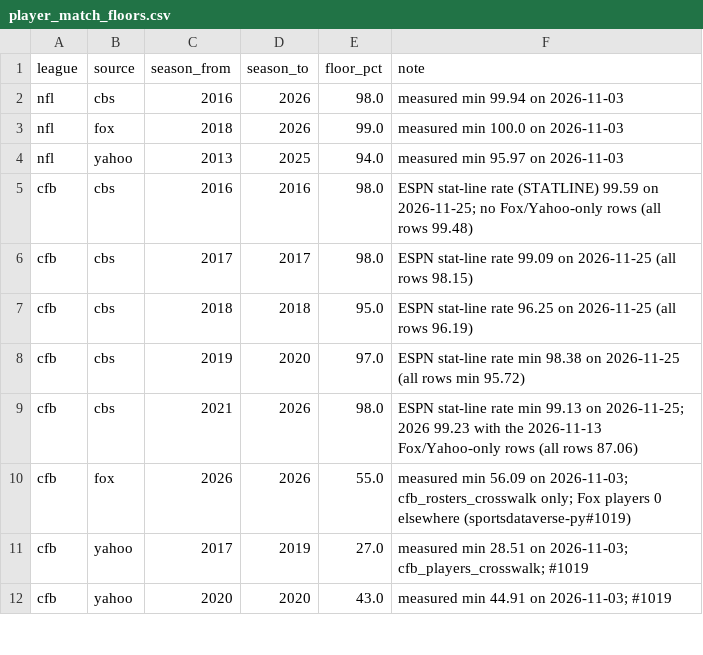
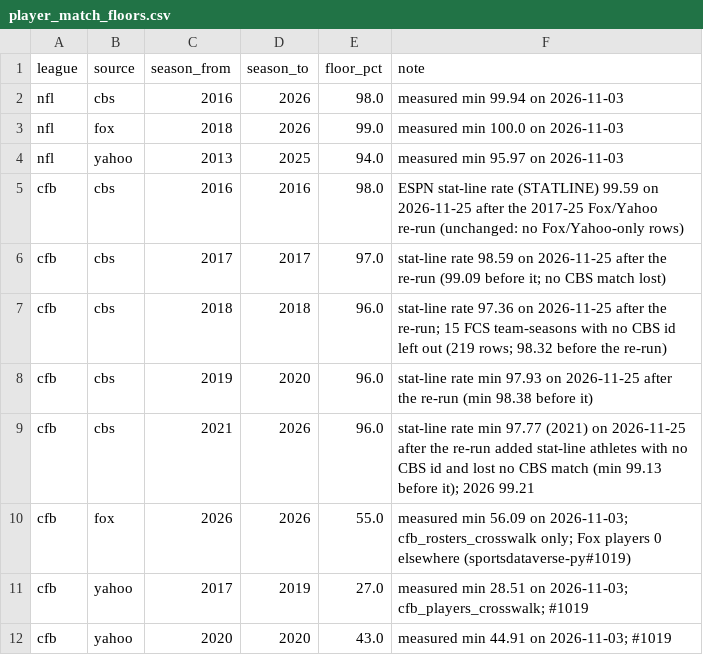
Before and after one commit to sportsdataverse/sdv-reference-data, a CSV file: curated/player_match_floors.csv, drawn as a sheet; only a part is shown.

Commit message:
fix(player_aliases): leave CBS-uncovered team-seasons out of the cfb stat-line gate; re-measure the CBS floors (#25)
The 2026-11-25 Fox/Yahoo re-run of cfb_players_crosswalk 2017-25 dropped
the CBS stat-line rate below four floors (2018 94.1 < 95; 2021-23 97.77 to
97.96 < 98) without losing a single CBS match. It added ESPN athletes with
a stat line that the crosswalk had no row for, so none carry a CBS id.

2018: 84 of the 146 added sit on 15 FCS team-seasons with no CBS id on any
row, whose games CBS has no box scores for. That is coverage, not matching:
such team-seasons now leave the stat-line counts (n_rows keeps them), the
build logs them, and over 5% of a season's stat-line rows fails the build
as a fill that lost whole teams. 2018 measures 97.36.

The rest are real CBS misses that were invisible before: one-game
receivers, rushers, returners and defenders in CBS-covered games. The
CBS floors are re-measured on the re-run data by the repo's rule, one
point under the era minimum rounded down: 2016 98, 2017 97, 2018 96,
2019-20 96, 2021-26 96. CONTRACT says when a floor may be re-measured.

```diff
--- a/curated/player_match_floors.csv
+++ b/curated/player_match_floors.csv
@@ -4,7 +4,7 @@ nfl,fox,2018,2026,99.0,measured min 100.0 on 2026-11-03
 nfl,yahoo,2013,2025,94.0,measured min 95.97 on 2026-11-03
-cfb,cbs,2016,2016,98.0,ESPN stat-line rate (STATLINE) 99.59 on 2026-11-25; no Fox/Yahoo-only rows (all rows 99.48)
-cfb,cbs,2017,2017,98.0,ESPN stat-line rate 99.09 on 2026-11-25 (all rows 98.15)
-cfb,cbs,2018,2018,95.0,ESPN stat-line rate 96.25 on 2026-11-25 (all rows 96.19)
-cfb,cbs,2019,2020,97.0,ESPN stat-line rate min 98.38 on 2026-11-25 (all rows min 95.72)
-cfb,cbs,2021,2026,98.0,ESPN stat-line rate min 99.13 on 2026-11-25; 2026 99.23 with the 2026-11-13 Fox/Yahoo-only rows (all rows 87.06)
+cfb,cbs,2016,2016,98.0,ESPN stat-line rate (STATLINE) 99.59 on 2026-11-25 after the 2017-25 Fox/Yahoo re-run (unchanged: no Fox/Yahoo-only rows)
+cfb,cbs,2017,2017,97.0,stat-line rate 98.59 on 2026-11-25 after the re-run (99.09 before it; no CBS match lost)
+cfb,cbs,2018,2018,96.0,stat-line rate 97.36 on 2026-11-25 after the re-run; 15 FCS team-seasons with no CBS id left out (219 rows; 98.32 before the re-run)
+cfb,cbs,2019,2020,96.0,stat-line rate min 97.93 on 2026-11-25 after the re-run (min 98.38 before it)
+cfb,cbs,2021,2026,96.0,stat-line rate min 97.77 (2021) on 2026-11-25 after the re-run added stat-line athletes with no CBS id and lost no CBS match (min 99.13 before it); 2026 99.21
 cfb,fox,2026,2026,55.0,measured min 56.09 on 2026-11-03; cfb_rosters_crosswalk only; Fox players 0 elsewhere (sportsdataverse-py#1019)
```
Also changed, not shown: 3 other files.
